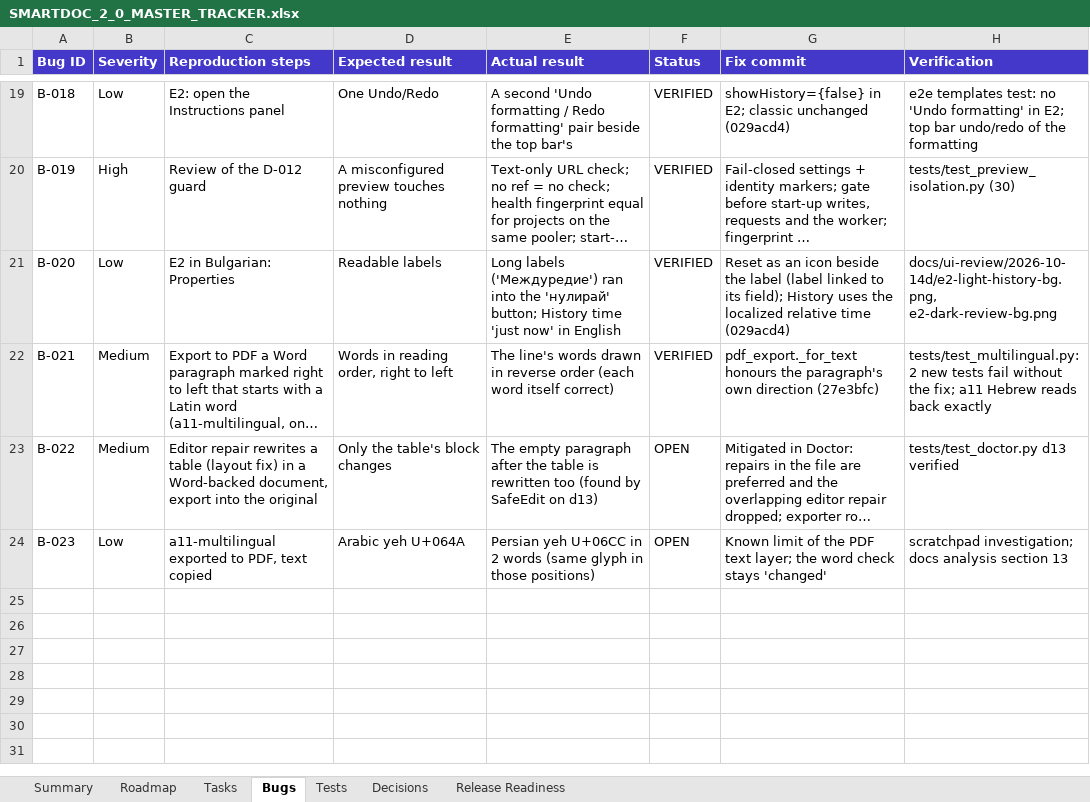
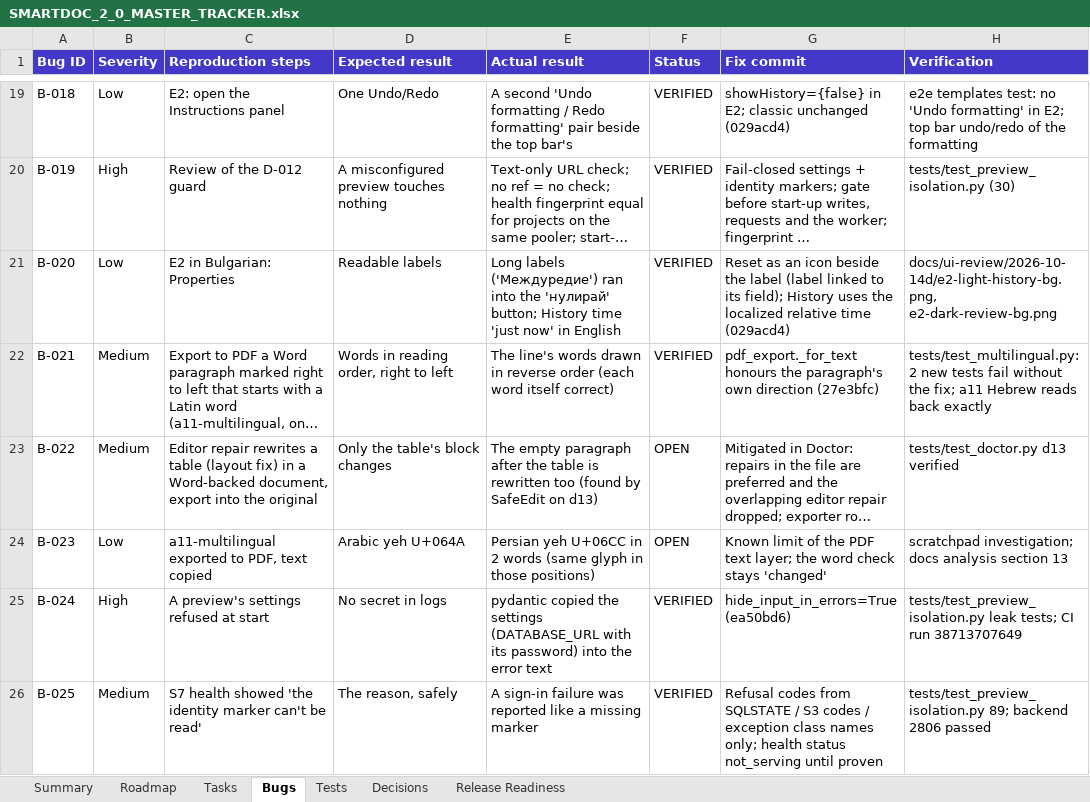
Before and after one commit to Drajeto07/claude, an Excel workbook: docs/SMARTDOC_2_0_MASTER_TRACKER.xlsx, sheet Bugs, drawn as a sheet; only a part is shown, gaps mark what is left out; long unchanged cells end in …; values as stored, in another font and other column widths than the file's, no borders; conditional formats not drawn; the diff names each change by its address in the sheet, - before the commit and + after, or states it on an @@ line.

```diff
--- a/docs/SMARTDOC_2_0_MASTER_TRACKER.xlsx (sheet Bugs)
+++ b/docs/SMARTDOC_2_0_MASTER_TRACKER.xlsx (sheet Bugs)
+row 25: B-024 | High | A preview's settings refused at start | No secret in logs | pydantic copied the settings (DATABASE_URL with its password) into the error text | VERIFIED | hide_input_in_errors=True (ea50bd6) | tests/test_preview_isolation.py leak tests; CI run 38713707649
+row 26: B-025 | Medium | S7 health showed 'the identity marker can't be read' | The reason, safely | A sign-in failure was reported like a missing marker | VERIFIED | Refusal codes from SQLSTATE / S3 codes / exception class names only; health status not_serving until proven | tests/test_preview_isolation.py 89; backend 2806 passed
```
Also changed, not shown: sheet Tests, sheet Tasks, sheet Summary, sheet Roadmap, sheet Decisions, 2 other files.
